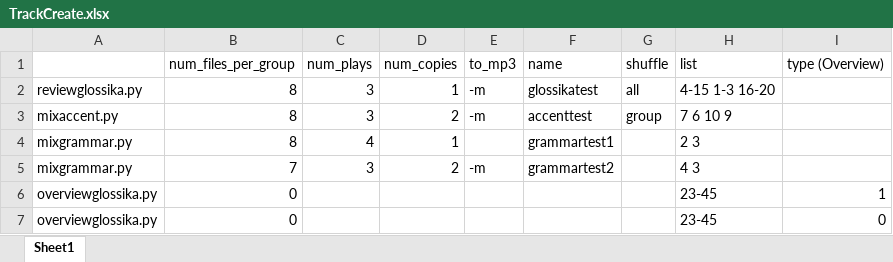
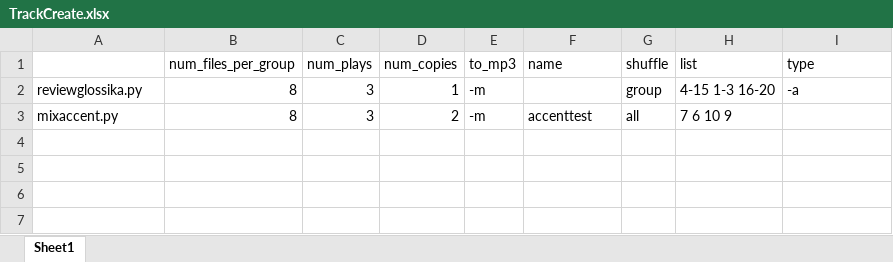
Before and after one commit to TruongQToan/EnglishClassCode, an Excel workbook: TrackCreate.xlsx, sheet Sheet1, drawn as a sheet; values as stored, in another font and other column widths than the file's, no borders; the diff names each change by its address in the sheet, - before the commit and + after, or states it on an @@ line.

```diff
--- a/TrackCreate.xlsx (sheet Sheet1)
+++ b/TrackCreate.xlsx (sheet Sheet1)
-I1: type (Overview)
+I1: type
-F2 (name): glossikatest
+F2 (name): (empty)
-G2 (shuffle): all
+G2 (shuffle): group
-I2 (type): (empty)
+I2 (type): -a
-G3 (shuffle): group
+G3 (shuffle): all
-row 4: mixgrammar.py | 8 | 4 | 1 |  | grammartest1 |  | 2 3
-row 5: mixgrammar.py | 7 | 3 | 2 | -m | grammartest2 |  | 4 3
-row 6: overviewglossika.py | 0 |  |  |  |  |  | 23-45 | 1
-row 7: overviewglossika.py | 0 |  |  |  |  |  | 23-45 | 0
```
Also changed, not shown: 6 other files.
